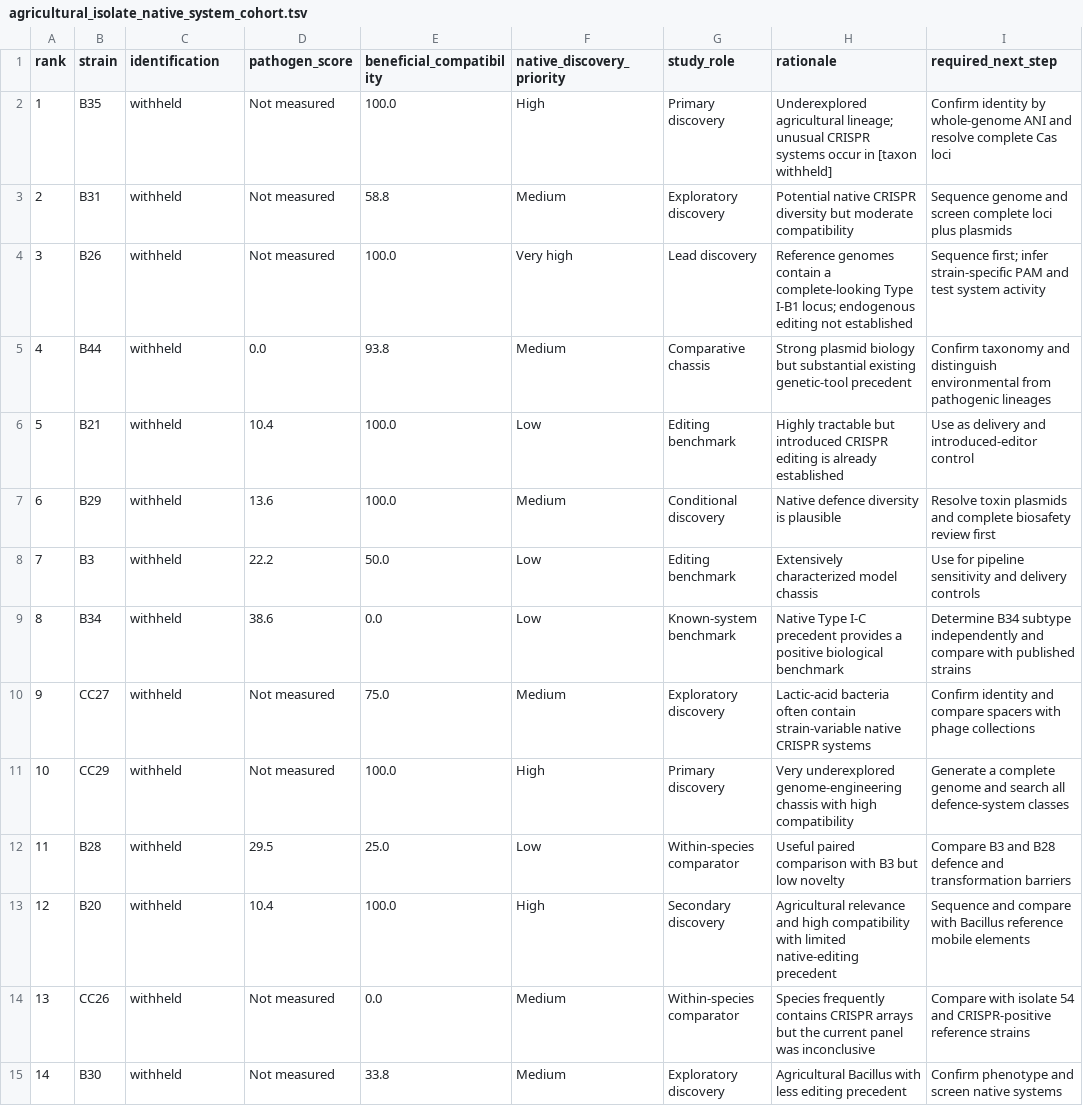
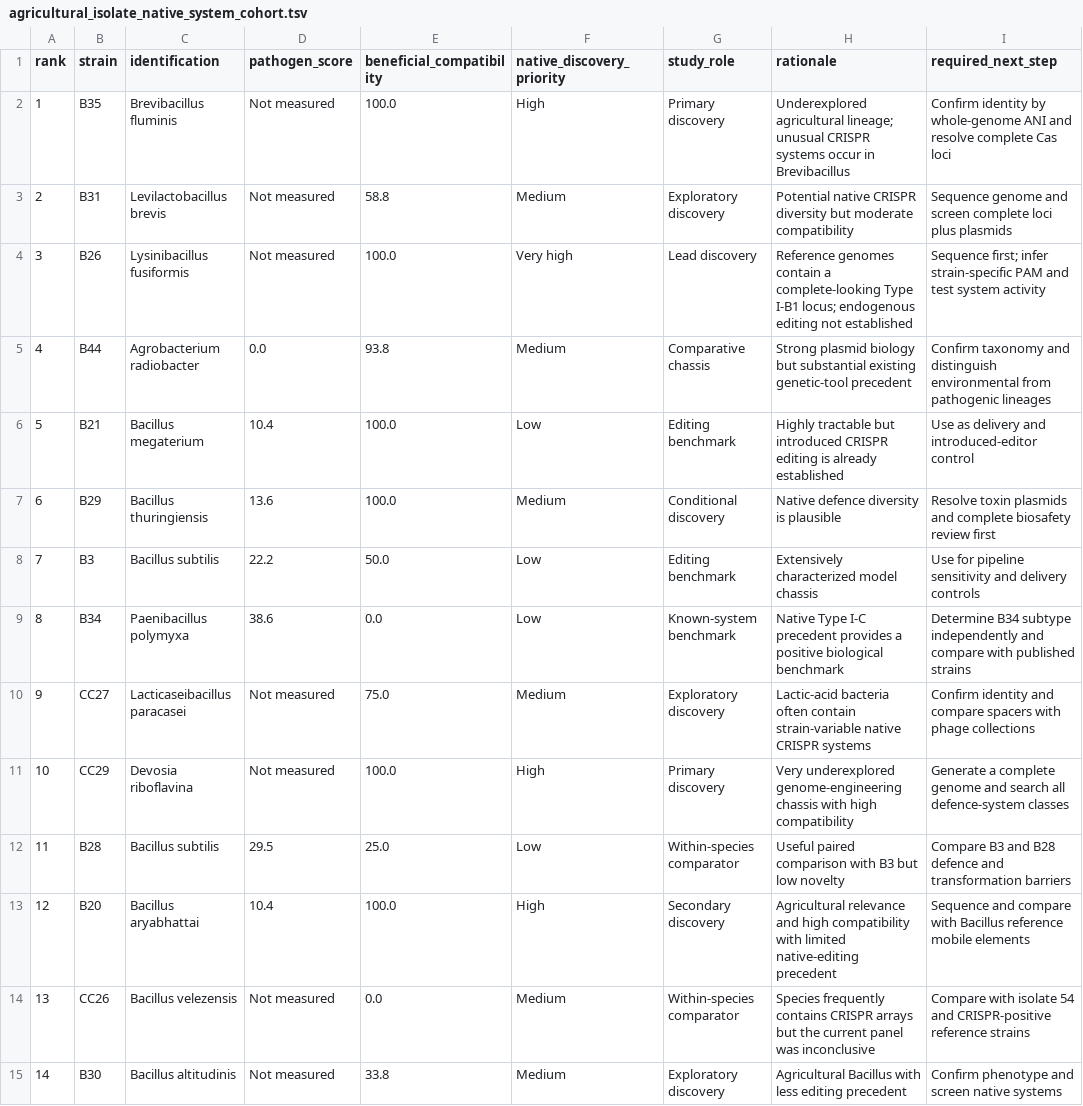
Before and after one commit to agripam-ai/agripam-ai, a TSV file: data/agricultural_isolate_native_system_cohort.tsv, drawn as a sheet; only a part is shown; the diff covers the shown part only.

```diff
--- a/data/agricultural_isolate_native_system_cohort.tsv
+++ b/data/agricultural_isolate_native_system_cohort.tsv
@@ -1,15 +1,15 @@
 rank	strain	identification	pathogen_score	beneficial_compatibility	native_discovery_priority	study_role	rationale	required_next_step
-1	B35	withheld	Not measured	100.0	High	Primary discovery	Underexplored agricultural lineage; unusual CRISPR systems occur in [taxon withheld]	Confirm identity by whole-genome ANI and resolve complete Cas loci
-2	B31	withheld	Not measured	58.8	Medium	Exploratory discovery	Potential native CRISPR diversity but moderate compatibility	Sequence genome and screen complete loci plus plasmids
-3	B26	withheld	Not measured	100.0	Very high	Lead discovery	Reference genomes contain a complete-looking Type I-B1 locus; endogenous editing not established	Sequence first; infer strain-specific PAM and test system activity
-4	B44	withheld	0.0	93.8	Medium	Comparative chassis	Strong plasmid biology but substantial existing genetic-tool precedent	Confirm taxonomy and distinguish environmental from pathogenic lineages
-5	B21	withheld	10.4	100.0	Low	Editing benchmark	Highly tractable but introduced CRISPR editing is already established	Use as delivery and introduced-editor control
-6	B29	withheld	13.6	100.0	Medium	Conditional discovery	Native defence diversity is plausible	Resolve toxin plasmids and complete biosafety review first
-7	B3	withheld	22.2	50.0	Low	Editing benchmark	Extensively characterized model chassis	Use for pipeline sensitivity and delivery controls
-8	B34	withheld	38.6	0.0	Low	Known-system benchmark	Native Type I-C precedent provides a positive biological benchmark	Determine B34 subtype independently and compare with published strains
-9	CC27	withheld	Not measured	75.0	Medium	Exploratory discovery	Lactic-acid bacteria often contain strain-variable native CRISPR systems	Confirm identity and compare spacers with phage collections
-10	CC29	withheld	Not measured	100.0	High	Primary discovery	Very underexplored genome-engineering chassis with high compatibility	Generate a complete genome and search all defence-system classes
-11	B28	withheld	29.5	25.0	Low	Within-species comparator	Useful paired comparison with B3 but low novelty	Compare B3 and B28 defence and transformation barriers
-12	B20	withheld	10.4	100.0	High	Secondary discovery	Agricultural relevance and high compatibility with limited native-editing precedent	Sequence and compare with Bacillus reference mobile elements
-13	CC26	withheld	Not measured	0.0	Medium	Within-species comparator	Species frequently contains CRISPR arrays but the current panel was inconclusive	Compare with isolate 54 and CRISPR-positive reference strains
-14	B30	withheld	Not measured	33.8	Medium	Exploratory discovery	Agricultural Bacillus with less editing precedent	Confirm phenotype and screen native systems
+1	B35	Brevibacillus fluminis	Not measured	100.0	High	Primary discovery	Underexplored agricultural lineage; unusual CRISPR systems occur in Brevibacillus	Confirm identity by whole-genome ANI and resolve complete Cas loci
+2	B31	Levilactobacillus brevis	Not measured	58.8	Medium	Exploratory discovery	Potential native CRISPR diversity but moderate compatibility	Sequence genome and screen complete loci plus plasmids
+3	B26	Lysinibacillus fusiformis	Not measured	100.0	Very high	Lead discovery	Reference genomes contain a complete-looking Type I-B1 locus; endogenous editing not established	Sequence first; infer strain-specific PAM and test system activity
+4	B44	Agrobacterium radiobacter	0.0	93.8	Medium	Comparative chassis	Strong plasmid biology but substantial existing genetic-tool precedent	Confirm taxonomy and distinguish environmental from pathogenic lineages
+5	B21	Bacillus megaterium	10.4	100.0	Low	Editing benchmark	Highly tractable but introduced CRISPR editing is already established	Use as delivery and introduced-editor control
+6	B29	Bacillus thuringiensis	13.6	100.0	Medium	Conditional discovery	Native defence diversity is plausible	Resolve toxin plasmids and complete biosafety review first
+7	B3	Bacillus subtilis	22.2	50.0	Low	Editing benchmark	Extensively characterized model chassis	Use for pipeline sensitivity and delivery controls
+8	B34	Paenibacillus polymyxa	38.6	0.0	Low	Known-system benchmark	Native Type I-C precedent provides a positive biological benchmark	Determine B34 subtype independently and compare with published strains
+9	CC27	Lacticaseibacillus paracasei	Not measured	75.0	Medium	Exploratory discovery	Lactic-acid bacteria often contain strain-variable native CRISPR systems	Confirm identity and compare spacers with phage collections
+10	CC29	Devosia riboflavina	Not measured	100.0	High	Primary discovery	Very underexplored genome-engineering chassis with high compatibility	Generate a complete genome and search all defence-system classes
+11	B28	Bacillus subtilis	29.5	25.0	Low	Within-species comparator	Useful paired comparison with B3 but low novelty	Compare B3 and B28 defence and transformation barriers
+12	B20	Bacillus aryabhattai	10.4	100.0	High	Secondary discovery	Agricultural relevance and high compatibility with limited native-editing precedent	Sequence and compare with Bacillus reference mobile elements
+13	CC26	Bacillus velezensis	Not measured	0.0	Medium	Within-species comparator	Species frequently contains CRISPR arrays but the current panel was inconclusive	Compare with isolate 54 and CRISPR-positive reference strains
+14	B30	Bacillus altitudinis	Not measured	33.8	Medium	Exploratory discovery	Agricultural Bacillus with less editing precedent	Confirm phenotype and screen native systems
```
Also changed, not shown: 16 edited cells elsewhere in this file, data/agricultural_editing_knowledgebase.tsv, data/syncom/strain_metadata.tsv, 37 other files.
